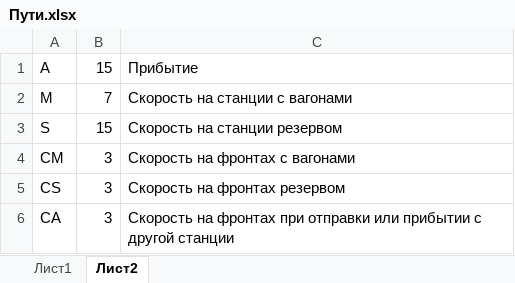
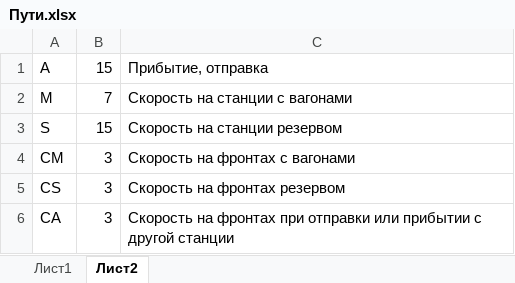
Before and after one commit to Mrakobeznt/zd_station, an Excel workbook: motmos_zd/Справочники/Пути.xlsx, sheet Лист2, drawn as a sheet; values as stored, in another font and other column widths than the file's, no borders; the diff names each change by its address in the sheet, - before the commit and + after, or states it on an @@ line.

```diff
--- a/motmos_zd/Справочники/Пути.xlsx (sheet Лист2)
+++ b/motmos_zd/Справочники/Пути.xlsx (sheet Лист2)
-C1: Прибытие
+C1: Прибытие, отправка
```
Also changed, not shown: motmos_zd/Справочники/Настриваемые параметры.xlsx, 1 other file.
